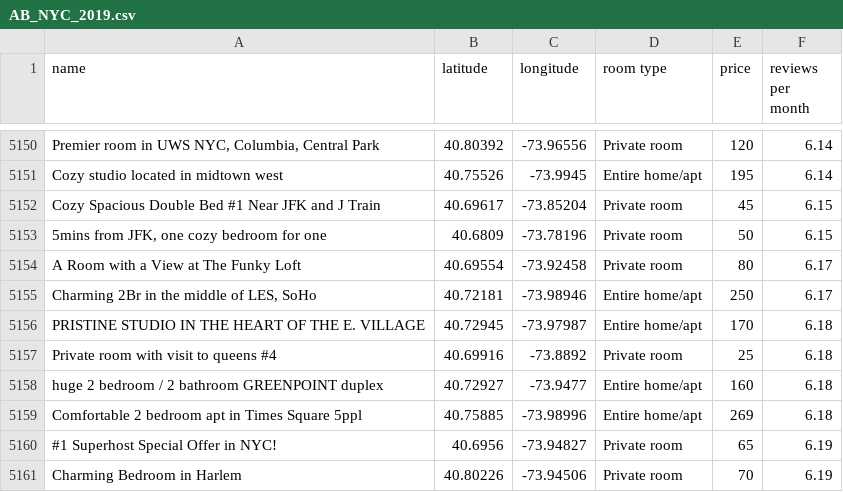
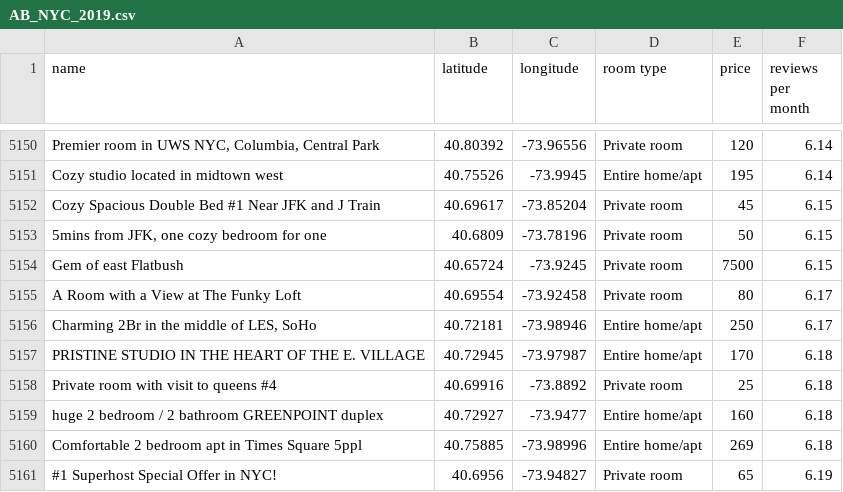
Before and after one commit to warhmk/Tableau-project, a CSV file: data/AB_NYC_2019.csv, drawn as a sheet; only a part is shown, gaps mark what is left out; the shorter side is filled out with more unchanged rows; the diff names each change by its address in the sheet, - before the commit and + after, or states it on an @@ line.

Commit message:
Update AB_NYC_2019.csv

```diff
--- a/data/AB_NYC_2019.csv
+++ b/data/AB_NYC_2019.csv
+row 5154: Gem of east Flatbush | 40.65724 | -73.9245 | Private room | 7500 | 6.15
```
